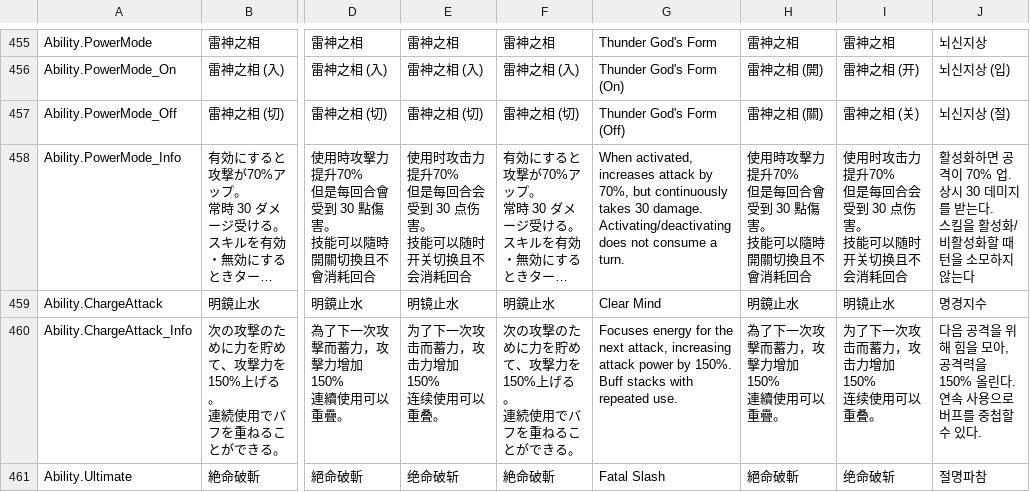
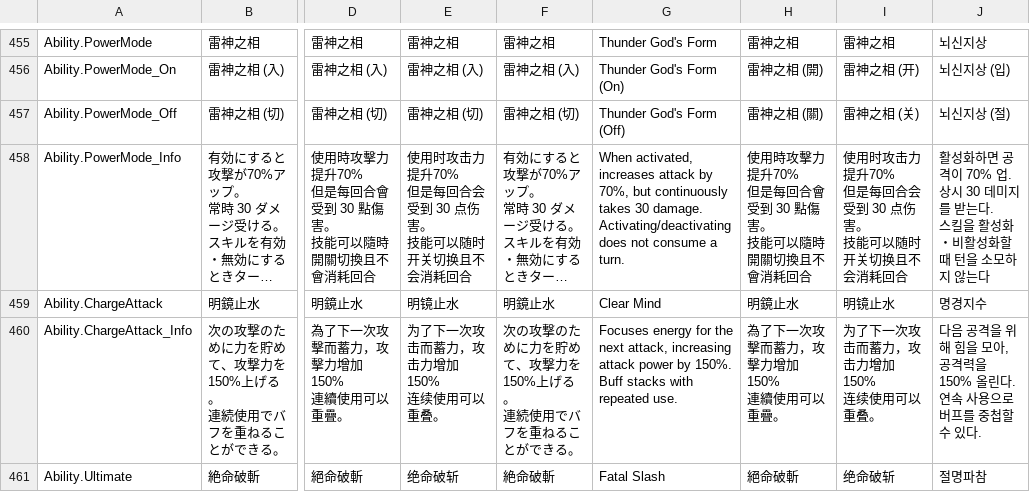
Before and after one commit to maryphun/MagicalHeroines, a CSV file: Assets/Resources/LocalizationSheet/System.csv, drawn as a sheet; only a part is shown, gaps mark what is left out; long unchanged cells end in …; the diff covers the shown part only; the diff names each change by its address in the sheet, - before the commit and + after, or states it on an @@ line.

```diff
--- a/Assets/Resources/LocalizationSheet/System.csv
+++ b/Assets/Resources/LocalizationSheet/System.csv
-J458: …활성화/비활성화…
+J458: …활성화・비활성화…
```
Also changed, not shown: 11 edited cells elsewhere in this file, Assets/Resources/LocalizationSheet/Akiho.csv, Assets/Resources/LocalizationSheet/DLCメインストーリー.csv, 5 other files.
